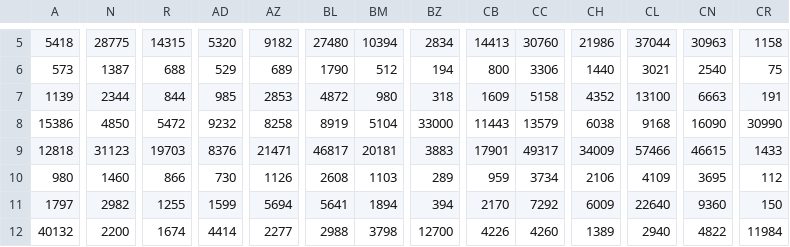
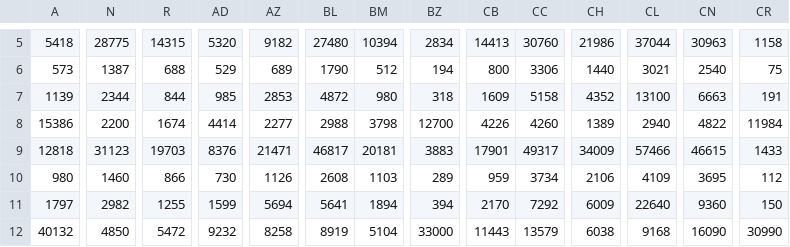
Before and after one commit to ahubel/InfoVizTuition, a CSV file: Dashboard/centerdata.csv, drawn as a sheet; only a part is shown, gaps mark what is left out; the diff covers the shown part only; the diff names each change by its address in the sheet, - before the commit and + after, or states it on an @@ line.

Commit message:
centerdata corrections.  central dashboard formatting updates

```diff
--- a/Dashboard/centerdata.csv
+++ b/Dashboard/centerdata.csv
-N8: 4850
+N8: 2200
-R8: 5472
+R8: 1674
-AD8: 9232
+AD8: 4414
-AZ8: 8258
+AZ8: 2277
-BL8: 8919
+BL8: 2988
-BM8: 5104
+BM8: 3798
-BZ8: 33000
+BZ8: 12700
-CB8: 11443
+CB8: 4226
-CC8: 13579
+CC8: 4260
-CH8: 6038
+CH8: 1389
-CL8: 9168
+CL8: 2940
-CN8: 16090
+CN8: 4822
-CR8: 30990
+CR8: 11984
-N12: 2200
+N12: 4850
-R12: 1674
+R12: 5472
-AD12: 4414
+AD12: 9232
-AZ12: 2277
+AZ12: 8258
-BL12: 2988
+BL12: 8919
-BM12: 3798
+BM12: 5104
-BZ12: 12700
+BZ12: 33000
-CB12: 4226
+CB12: 11443
-CC12: 4260
+CC12: 13579
-CH12: 1389
+CH12: 6038
-CL12: 2940
+CL12: 9168
-CN12: 4822
+CN12: 16090
-CR12: 11984
+CR12: 30990
```
Also changed, not shown: 144 edited cells elsewhere in this file, Dashboard/universities.csv, 1 other file.
